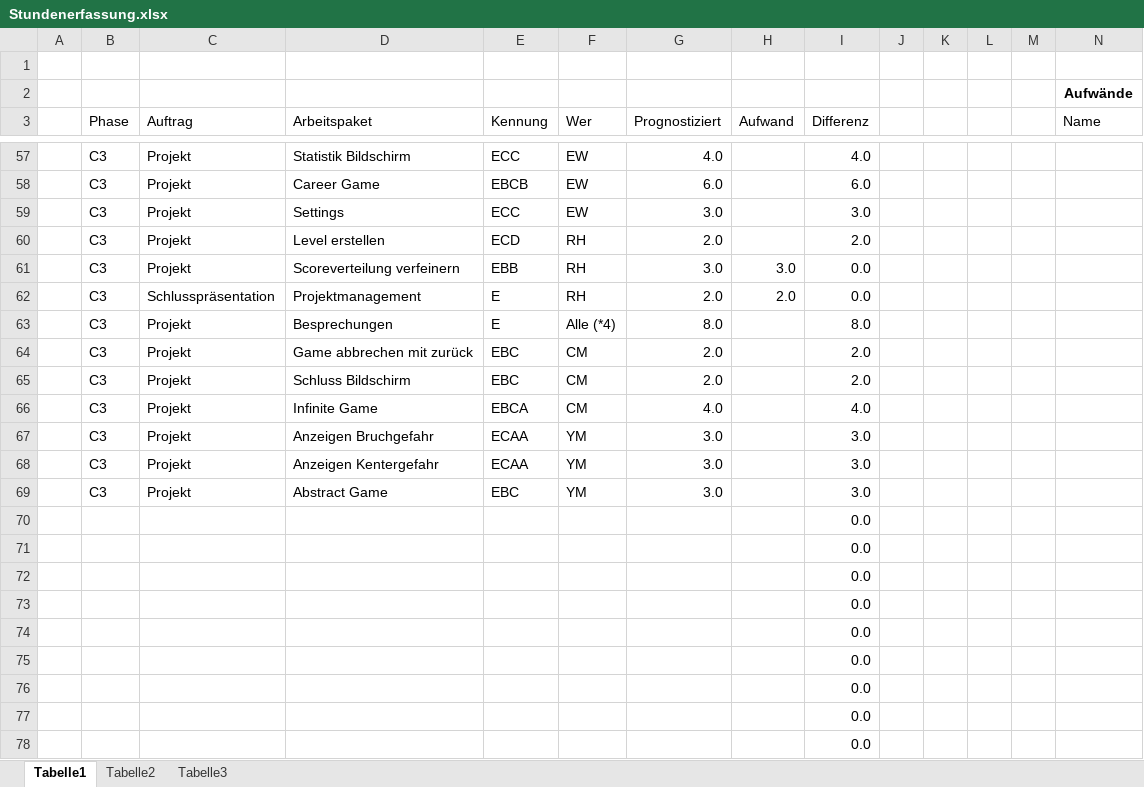
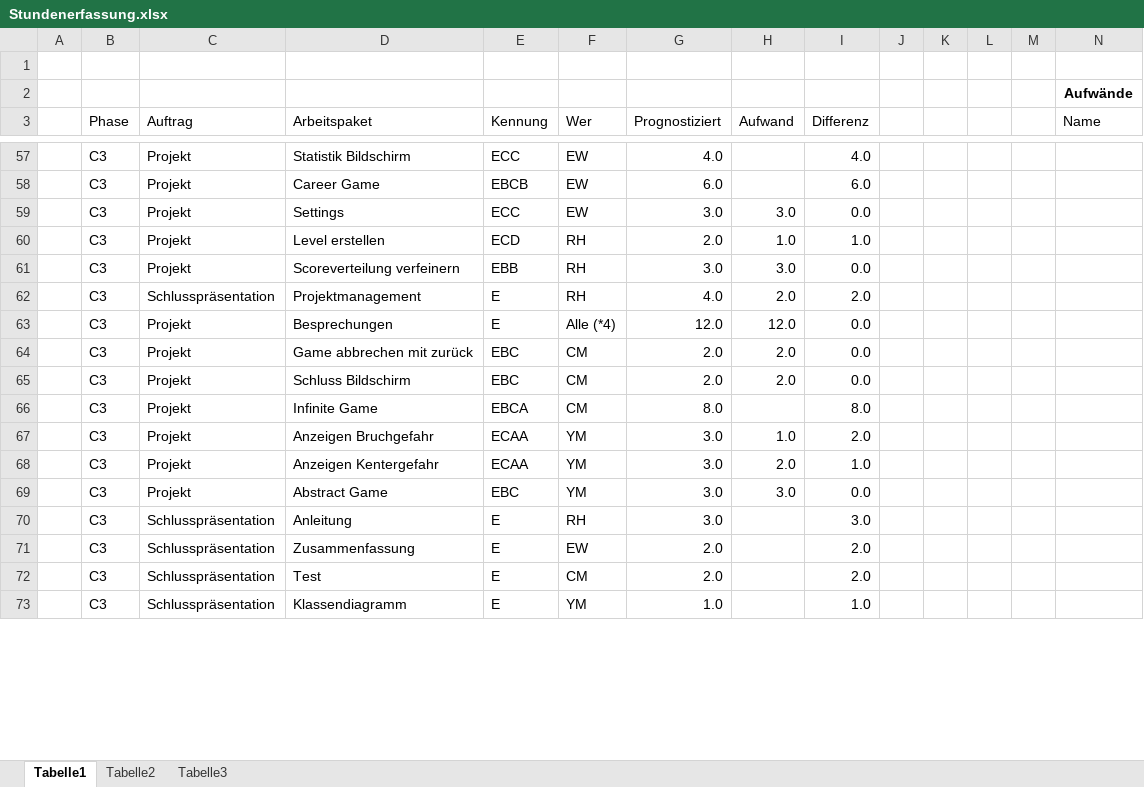
Before and after one commit to docker-apps/Docker, an Excel workbook: Documents/Projektmanagement/Stundenerfassung.xlsx, sheet Tabelle1, drawn as a sheet; only a part is shown, gaps mark what is left out; values as stored, in another font and other column widths than the file's, no borders; table styles not drawn; removed rows and columns are numbered as before the commit, all else as after; rows hold the shown columns only; the diff covers the shown part only; the diff names each change by its address in the sheet, - before the commit and + after, or states it on an @@ line.

```diff
--- a/Documents/Projektmanagement/Stundenerfassung.xlsx (sheet Tabelle1)
+++ b/Documents/Projektmanagement/Stundenerfassung.xlsx (sheet Tabelle1)
-H59 (Aufwand): (empty)
+H59 (Aufwand): 3.0
-I59 (Differenz): 3.0
+I59 (Differenz): 0.0
-H60 (Aufwand): (empty)
+H60 (Aufwand): 1.0
-I60 (Differenz): 2.0
+I60 (Differenz): 1.0
-G62 (Prognostiziert): 2.0
+G62 (Prognostiziert): 4.0
-I62 (Differenz): 0.0
+I62 (Differenz): 2.0
-G63 (Prognostiziert): 8.0
+G63 (Prognostiziert): 12.0
-H63 (Aufwand): (empty)
+H63 (Aufwand): 12.0
-I63 (Differenz): 8.0
+I63 (Differenz): 0.0
-H64:H65 (Aufwand): (empty)
+H64:H65 (Aufwand): 2.0
-I64:I65 (Differenz): 2.0
+I64:I65 (Differenz): 0.0
-G66 (Prognostiziert): 4.0
+G66 (Prognostiziert): 8.0
-I66 (Differenz): 4.0
+I66 (Differenz): 8.0
-H67 (Aufwand): (empty)
+H67 (Aufwand): 1.0
-I67 (Differenz): 3.0
+I67 (Differenz): 2.0
-H68 (Aufwand): (empty)
+H68 (Aufwand): 2.0
-I68 (Differenz): 3.0
+I68 (Differenz): 1.0
-H69 (Aufwand): (empty)
+H69 (Aufwand): 3.0
-I69 (Differenz): 3.0
+I69 (Differenz): 0.0
-row 70:  |  |  |  |  |  |  |  | 0.0
-row 71:  |  |  |  |  |  |  |  | 0.0
-row 72:  |  |  |  |  |  |  |  | 0.0
-row 73:  |  |  |  |  |  |  |  | 0.0
-row 74:  |  |  |  |  |  |  |  | 0.0
-row 75:  |  |  |  |  |  |  |  | 0.0
-row 76:  |  |  |  |  |  |  |  | 0.0
-row 77:  |  |  |  |  |  |  |  | 0.0
-row 78:  |  |  |  |  |  |  |  | 0.0
+row 70:  | C3 | Schlusspräsentation | Anleitung | E | RH | 3.0 |  | 3.0
+row 71:  | C3 | Schlusspräsentation | Zusammenfassung | E | EW | 2.0 |  | 2.0
+row 72:  | C3 | Schlusspräsentation | Test | E | CM | 2.0 |  | 2.0
+row 73:  | C3 | Schlusspräsentation | Klassendiagramm | E | YM | 1.0 |  | 1.0
```
Also changed, not shown: 5 added rows and 32 edited cells elsewhere in this sheet, Documents/Projektmanagement/Analyse_Projektmanagement.xlsx, 3 other files.
